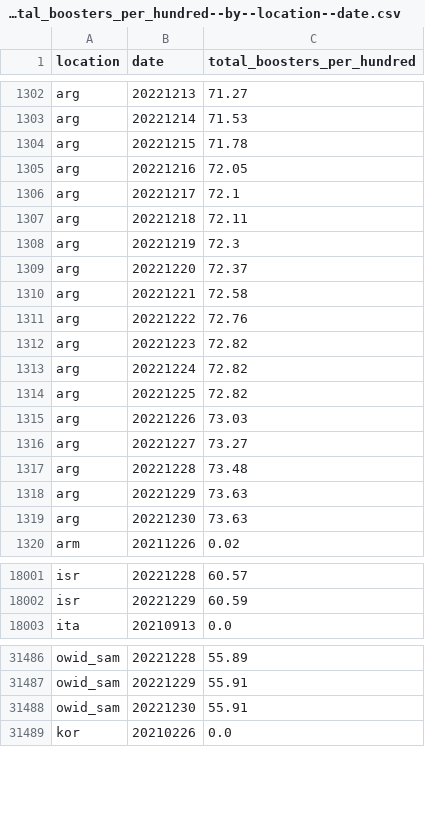
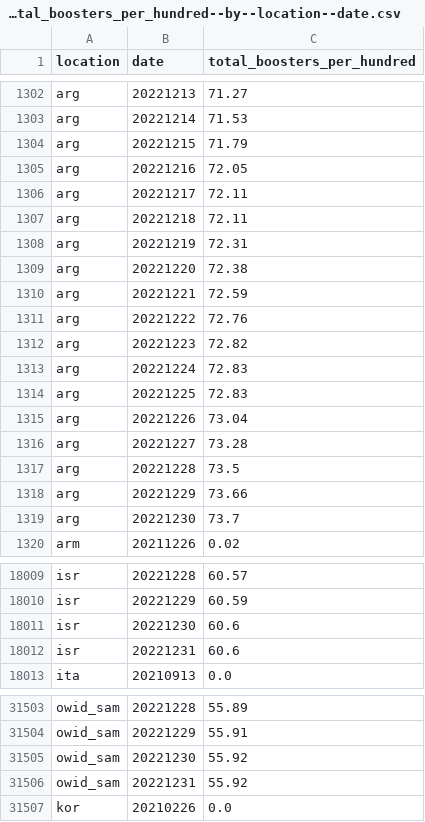
Before and after one commit to open-numbers/ddf--owid--covid_19, a CSV file: ddf--datapoints--total_boosters_per_hundred--by--location--date.csv, drawn as a sheet; only a part is shown, gaps mark what is left out; the diff covers the shown part only.

```diff
--- a/ddf--datapoints--total_boosters_per_hundred--by--location--date.csv
+++ b/ddf--datapoints--total_boosters_per_hundred--by--location--date.csv
@@ -1303,18 +1303,18 @@ arg,20221213,71.27
 arg,20221214,71.53
-arg,20221215,71.78
+arg,20221215,71.79
 arg,20221216,72.05
-arg,20221217,72.1
+arg,20221217,72.11
 arg,20221218,72.11
-arg,20221219,72.3
-arg,20221220,72.37
-arg,20221221,72.58
+arg,20221219,72.31
+arg,20221220,72.38
+arg,20221221,72.59
 arg,20221222,72.76
 arg,20221223,72.82
-arg,20221224,72.82
-arg,20221225,72.82
-arg,20221226,73.03
-arg,20221227,73.27
-arg,20221228,73.48
-arg,20221229,73.63
-arg,20221230,73.63
+arg,20221224,72.83
+arg,20221225,72.83
+arg,20221226,73.04
+arg,20221227,73.28
+arg,20221228,73.5
+arg,20221229,73.66
+arg,20221230,73.7
 arm,20211226,0.02
@@ -18002,2 +18010,4 @@ isr,20221228,60.57
 isr,20221229,60.59
+isr,20221230,60.6
+isr,20221231,60.6
 ita,20210913,0.0
@@ -31487,3 +31504,4 @@ owid_sam,20221228,55.89
 owid_sam,20221229,55.91
-owid_sam,20221230,55.91
+owid_sam,20221230,55.92
+owid_sam,20221231,55.92
 kor,20210226,0.0
```
Also changed, not shown: 17 added rows and 27 edited cells elsewhere in this file, ddf--datapoints--total_boosters--by--location--date.csv, ddf--datapoints--weekly_hosp_admissions--by--location--date.csv, 35 other files.
